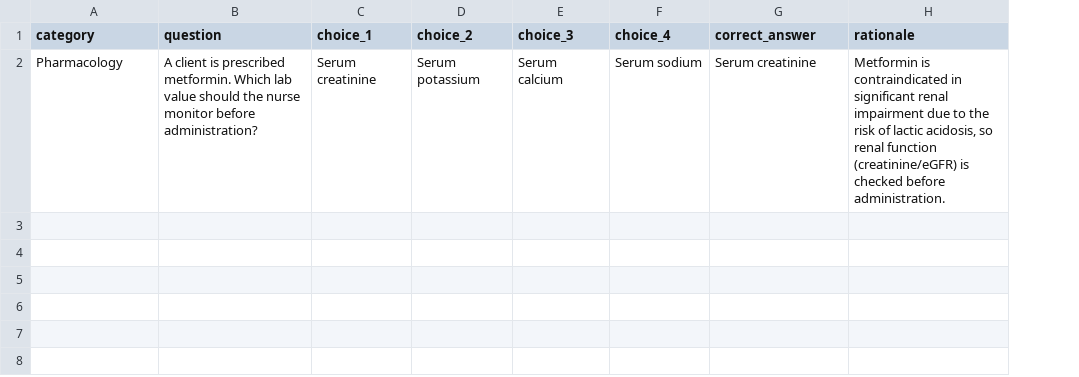
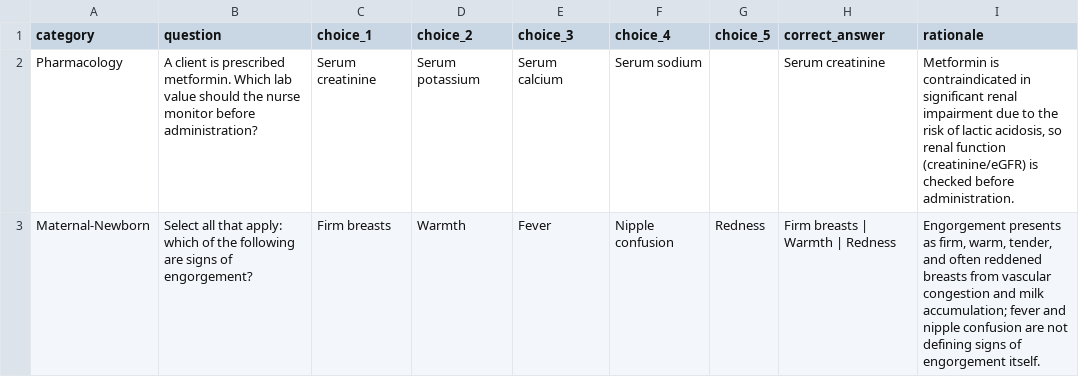
Before and after one commit to devseank/nclex-flashcards, a CSV file: data/questions.template.csv, drawn as a sheet; the diff names each change by its address in the sheet, - before the commit and + after, or states it on an @@ line.

Commit message:
Support multi-select (select-all-that-apply) questions

```diff
--- a/data/questions.template.csv
+++ b/data/questions.template.csv
+column G (choice_5), empty
+row 3: Maternal-Newborn | Select all that apply: which of the following are signs of engorgement? | Firm breasts | Warmth | Fever | Nipple confusion | Redness | Firm breasts | Warmth | Redness | Engorgement presents as firm, warm, tender, and often reddened breasts from vascular congestion and milk accumulation; fever and nipple confusion are not defining signs of engorgement itself.
```
Also changed, not shown: 5 other files.
